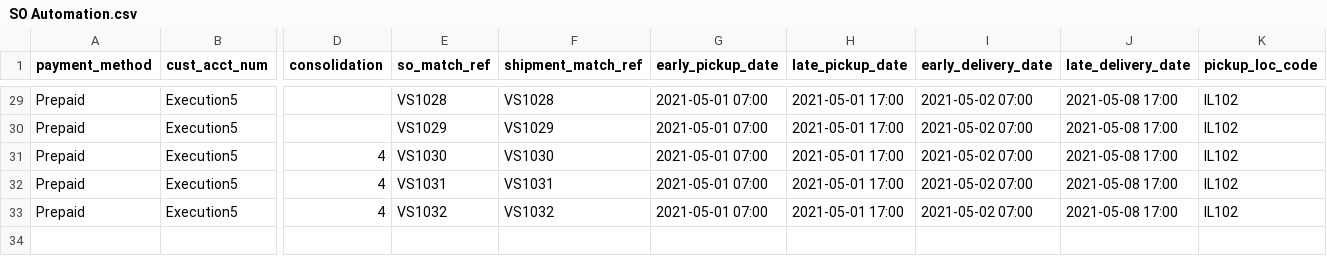
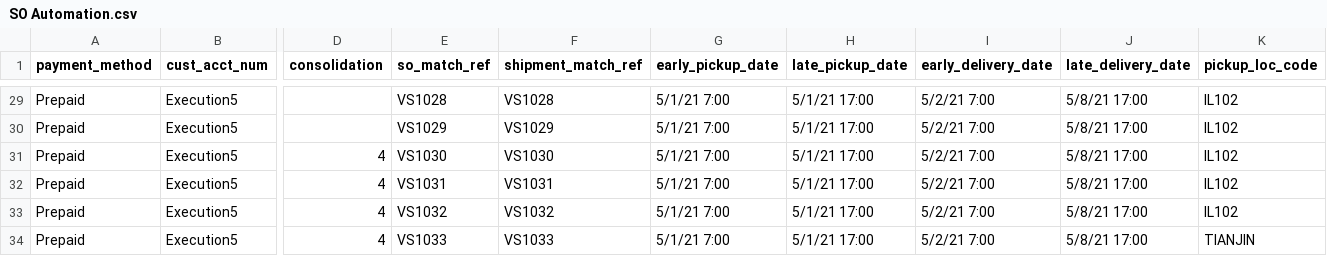
Before and after one commit to pushingiron/demonsional, a CSV file: app/assets/data/SO Automation.csv, drawn as a sheet; only a part is shown, gaps mark what is left out; rows hold the shown columns only; the diff covers the shown part only; the diff names each change by its address in the sheet, - before the commit and + after, or states it on an @@ line.

```diff
--- a/app/assets/data/SO Automation.csv
+++ b/app/assets/data/SO Automation.csv
-G29:G33 (early_pickup_date): 2021-05-01 07:00
+G29:G33 (early_pickup_date): 5/1/21 7:00
-H29:H33 (late_pickup_date): 2021-05-01 17:00
+H29:H33 (late_pickup_date): 5/1/21 17:00
-I29:I33 (early_delivery_date): 2021-05-02 07:00
+I29:I33 (early_delivery_date): 5/2/21 7:00
-J29:J33 (late_delivery_date): 2021-05-08 17:00
+J29:J33 (late_delivery_date): 5/8/21 17:00
+row 34: Prepaid | Execution5 | 4 | VS1033 | VS1033 | 5/1/21 7:00 | 5/1/21 17:00 | 5/2/21 7:00 | 5/8/21 17:00 | TIANJIN
```
Also changed, not shown: 108 edited cells elsewhere in this file, 2 other files.
